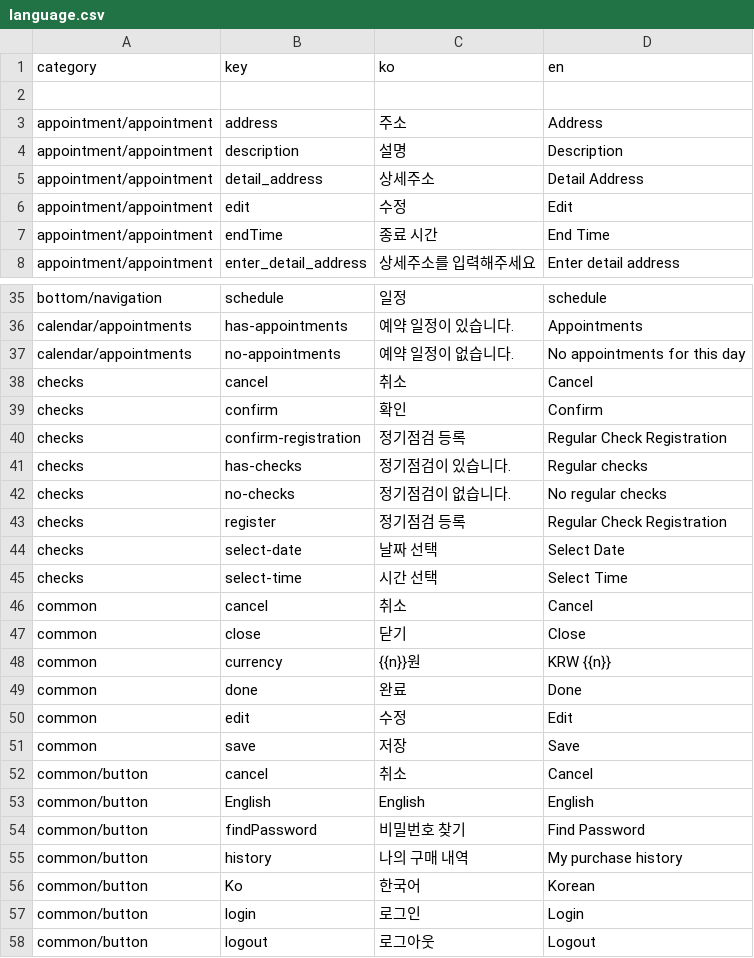
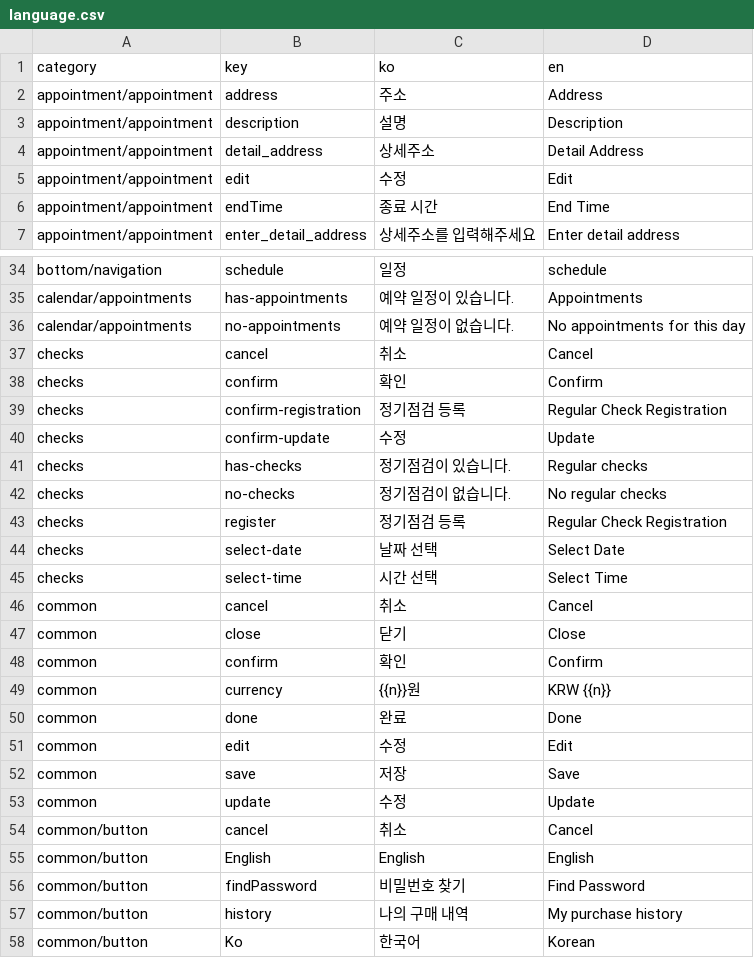
Before and after one commit to jinseok9338/expoApp, a CSV file: language.csv, drawn as a sheet; only a part is shown, gaps mark what is left out; the shorter side is filled out with more unchanged rows; removed rows and columns are numbered as before the commit, all else as after; the diff names each change by its address in the sheet, - before the commit and + after, or states it on an @@ line.

```diff
--- a/language.csv
+++ b/language.csv
-row 2: (empty)
+row 40: checks | confirm-update | 수정 | Update
+row 48: common | confirm | 확인 | Confirm
+row 53: common | update | 수정 | Update
```
Also changed, not shown: 5 other files.
